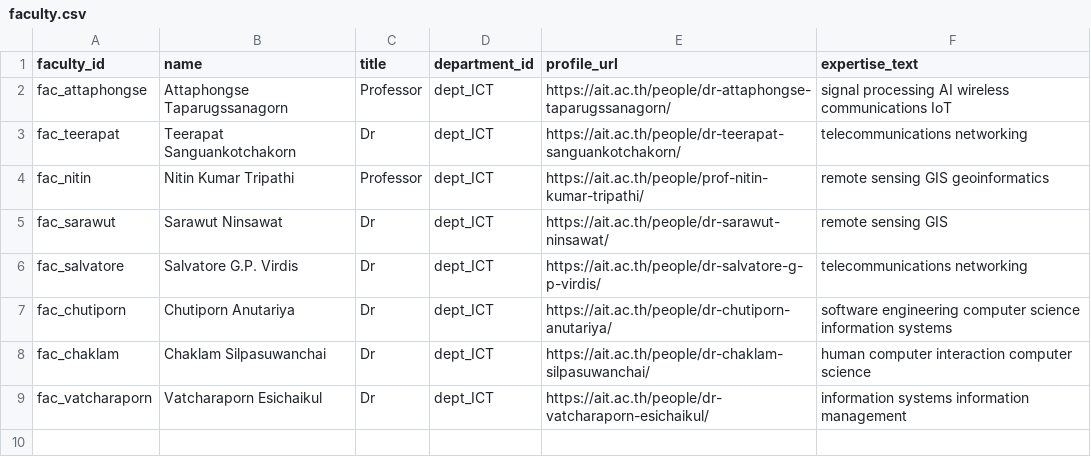
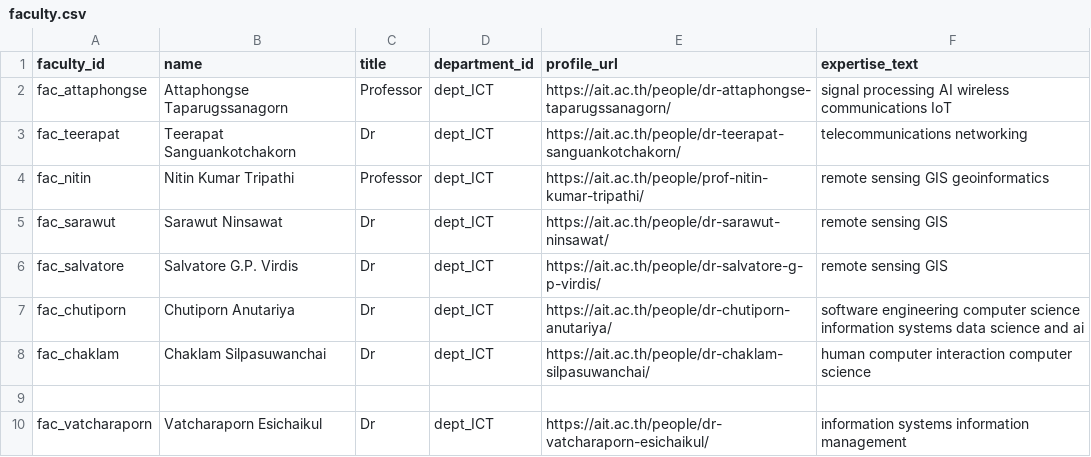
Before and after one commit to SaiHaneeshaBestha/ICT-KG-DATA, a CSV file: faculty.csv, drawn as a sheet.

Commit message:
Update faculty.csv

```diff
--- a/faculty.csv
+++ b/faculty.csv
@@ -5,5 +5,6 @@ fac_nitin,Nitin Kumar Tripathi,Professor,dept_ICT,https://ait.ac.th/people/prof-
 fac_sarawut,Sarawut Ninsawat,Dr,dept_ICT,https://ait.ac.th/people/dr-sarawut-ninsawat/,remote sensing GIS
-fac_salvatore,Salvatore G.P. Virdis,Dr,dept_ICT,https://ait.ac.th/people/dr-salvatore-g-p-virdis/,telecommunications networking
-fac_chutiporn,Chutiporn Anutariya,Dr,dept_ICT,https://ait.ac.th/people/dr-chutiporn-anutariya/,software engineering computer science information systems
+fac_salvatore,Salvatore G.P. Virdis,Dr,dept_ICT,https://ait.ac.th/people/dr-salvatore-g-p-virdis/,remote sensing GIS
+fac_chutiporn,Chutiporn Anutariya,Dr,dept_ICT,https://ait.ac.th/people/dr-chutiporn-anutariya/,software engineering computer science information systems data science and ai
 fac_chaklam,Chaklam Silpasuwanchai,Dr,dept_ICT,https://ait.ac.th/people/dr-chaklam-silpasuwanchai/,human computer interaction computer science
+
 fac_vatcharaporn,Vatcharaporn Esichaikul,Dr,dept_ICT,https://ait.ac.th/people/dr-vatcharaporn-esichaikul/,information systems information management
```
